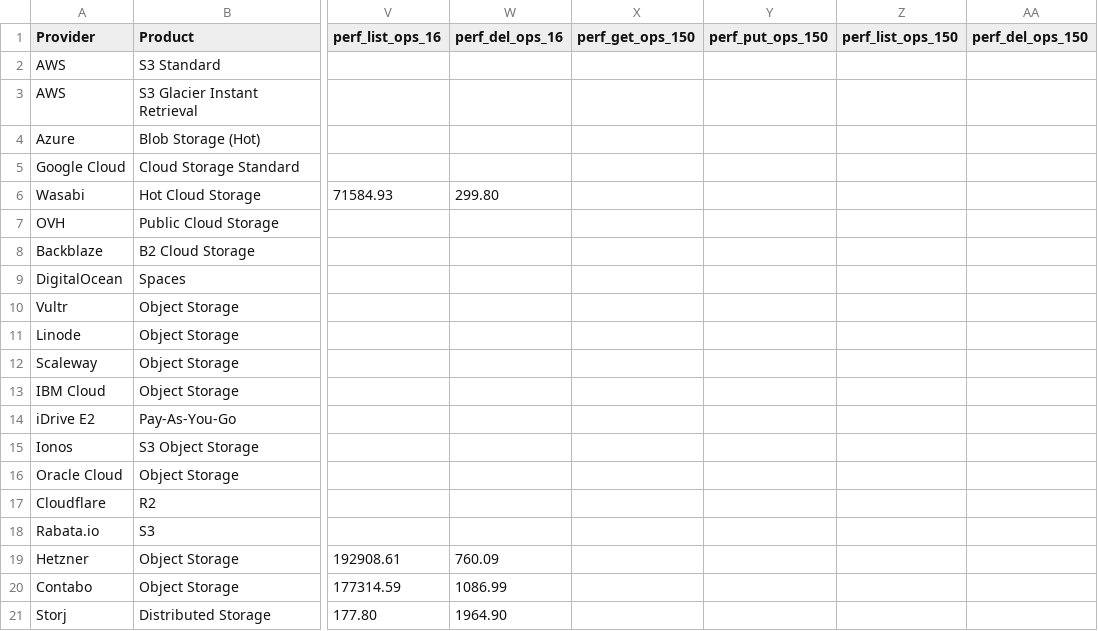
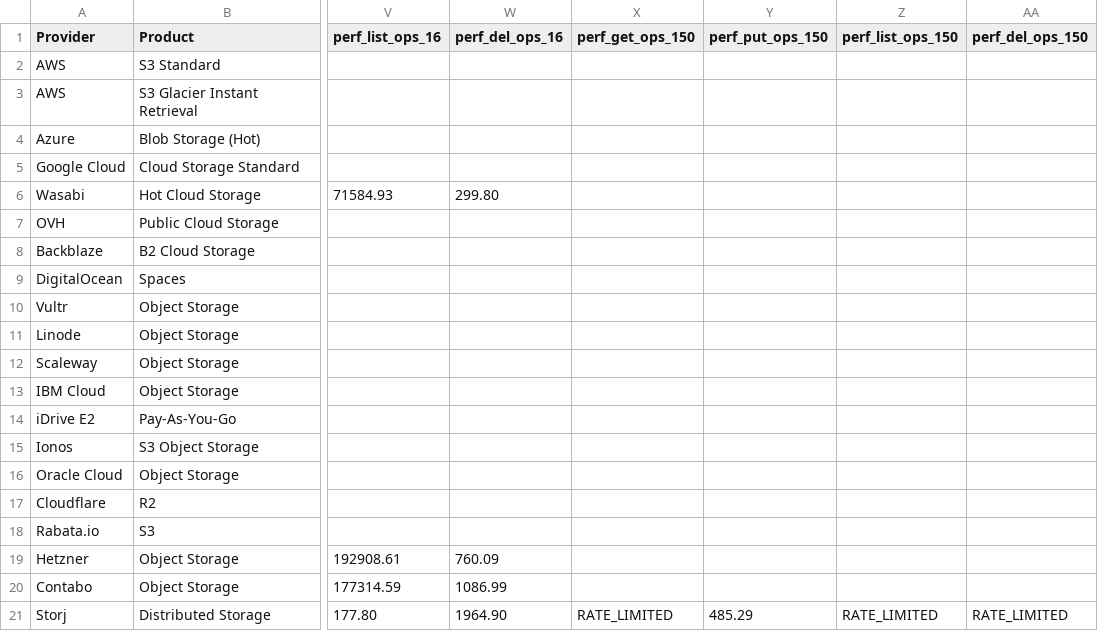
Before and after one commit to zeroservices/s3compare.io_data, a CSV file: s3compare.io_data.csv, drawn as a sheet; only a part is shown, gaps mark what is left out; the diff names each change by its address in the sheet, - before the commit and + after, or states it on an @@ line.

Commit message:
add first concurrency 150 results

```diff
--- a/s3compare.io_data.csv
+++ b/s3compare.io_data.csv
-X21 (perf_get_ops_150): (empty)
+X21 (perf_get_ops_150): RATE_LIMITED
-Y21 (perf_put_ops_150): (empty)
+Y21 (perf_put_ops_150): 485.29
-Z21 (perf_list_ops_150): (empty)
+Z21 (perf_list_ops_150): RATE_LIMITED
-AA21 (perf_del_ops_150): (empty)
+AA21 (perf_del_ops_150): RATE_LIMITED
```
